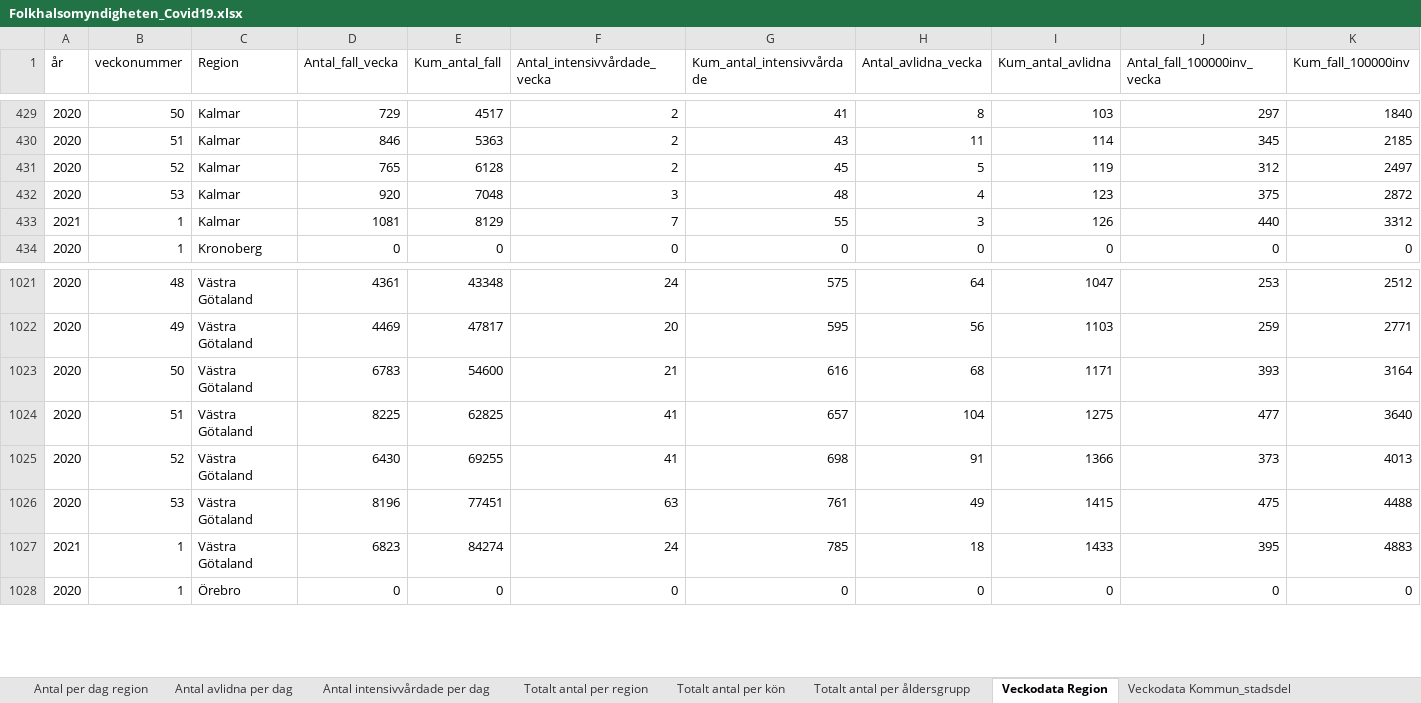
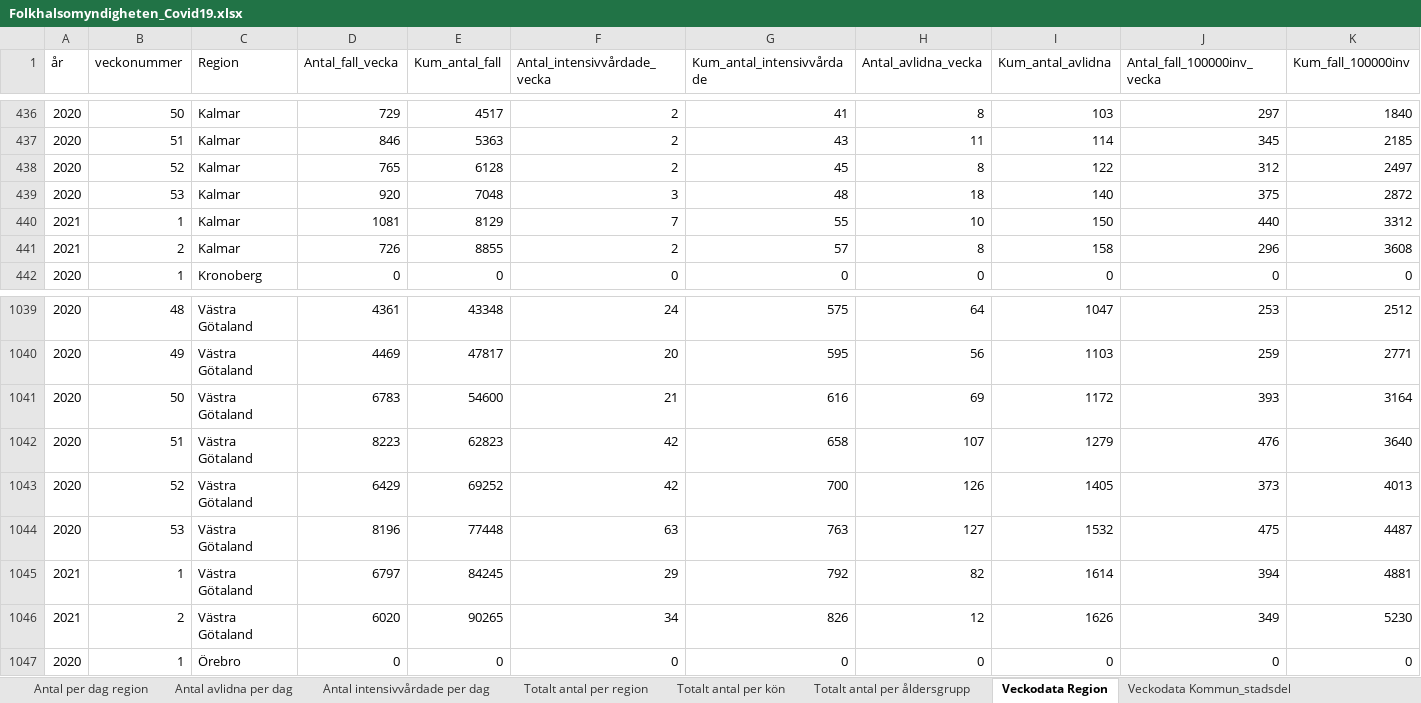
Before and after one commit to andersovelarsson/What-happens-with-covid19-in-the-future.-A-simulation, an Excel workbook: Folkhalsomyndigheten_Covid19.xlsx, sheet Veckodata Region, drawn as a sheet; only a part is shown, gaps mark what is left out; values as stored, in another font and other column widths than the file's, no borders; removed rows and columns are numbered as before the commit, all else as after; the diff covers the shown part only; the diff names each change by its address in the sheet, - before the commit and + after, or states it on an @@ line.

```diff
--- a/Folkhalsomyndigheten_Covid19.xlsx (sheet Veckodata Region)
+++ b/Folkhalsomyndigheten_Covid19.xlsx (sheet Veckodata Region)
-H438 (Antal_avlidna_vecka): 5
+H438 (Antal_avlidna_vecka): 8
-I438 (Kum_antal_avlidna): 119
+I438 (Kum_antal_avlidna): 122
-H439 (Antal_avlidna_vecka): 4
+H439 (Antal_avlidna_vecka): 18
-I439 (Kum_antal_avlidna): 123
+I439 (Kum_antal_avlidna): 140
-H440 (Antal_avlidna_vecka): 3
+H440 (Antal_avlidna_vecka): 10
-I440 (Kum_antal_avlidna): 126
+I440 (Kum_antal_avlidna): 150
+row 441: 2021 | 2 | Kalmar | 726 | 8855 | 2 | 57 | 8 | 158 | 296 | 3608
-H1041 (Antal_avlidna_vecka): 68
+H1041 (Antal_avlidna_vecka): 69
-I1041 (Kum_antal_avlidna): 1171
+I1041 (Kum_antal_avlidna): 1172
-D1042 (Antal_fall_vecka): 8225
+D1042 (Antal_fall_vecka): 8223
-E1042 (Kum_antal_fall): 62825
+E1042 (Kum_antal_fall): 62823
-F1042:F1043 (Antal_intensivvårdade_vecka): 41
+F1042:F1043 (Antal_intensivvårdade_vecka): 42
-G1042 (Kum_antal_intensivvårdade): 657
+G1042 (Kum_antal_intensivvårdade): 658
-H1042 (Antal_avlidna_vecka): 104
+H1042 (Antal_avlidna_vecka): 107
-I1042 (Kum_antal_avlidna): 1275
+I1042 (Kum_antal_avlidna): 1279
-J1042 (Antal_fall_100000inv_vecka): 477
+J1042 (Antal_fall_100000inv_vecka): 476
-D1043 (Antal_fall_vecka): 6430
+D1043 (Antal_fall_vecka): 6429
-E1043 (Kum_antal_fall): 69255
+E1043 (Kum_antal_fall): 69252
-G1043 (Kum_antal_intensivvårdade): 698
+G1043 (Kum_antal_intensivvårdade): 700
-H1043 (Antal_avlidna_vecka): 91
+H1043 (Antal_avlidna_vecka): 126
-I1043 (Kum_antal_avlidna): 1366
+I1043 (Kum_antal_avlidna): 1405
-E1044 (Kum_antal_fall): 77451
+E1044 (Kum_antal_fall): 77448
-G1044 (Kum_antal_intensivvårdade): 761
+G1044 (Kum_antal_intensivvårdade): 763
-H1044 (Antal_avlidna_vecka): 49
+H1044 (Antal_avlidna_vecka): 127
-I1044 (Kum_antal_avlidna): 1415
+I1044 (Kum_antal_avlidna): 1532
-K1044 (Kum_fall_100000inv): 4488
+K1044 (Kum_fall_100000inv): 4487
-row 1027: 2021 | 1 | Västra Götaland | 6823 | 84274 | 24 | 785 | 18 | 1433 | 395 | 4883
+row 1045: 2021 | 1 | Västra Götaland | 6797 | 84245 | 29 | 792 | 82 | 1614 | 394 | 4881
+row 1046: 2021 | 2 | Västra Götaland | 6020 | 90265 | 34 | 826 | 12 | 1626 | 349 | 5230
```
Also changed, not shown: 19 added rows and 334 edited cells elsewhere in this sheet, sheet Veckodata Kommun_stadsdel, sheet Veckodata Riket, sheet Antal per dag region, sheet Totalt antal per region, sheet Antal avlidna per dag, sheet Totalt antal per åldersgrupp, 2 more sheets, other sheet tabs, 2 other files.
